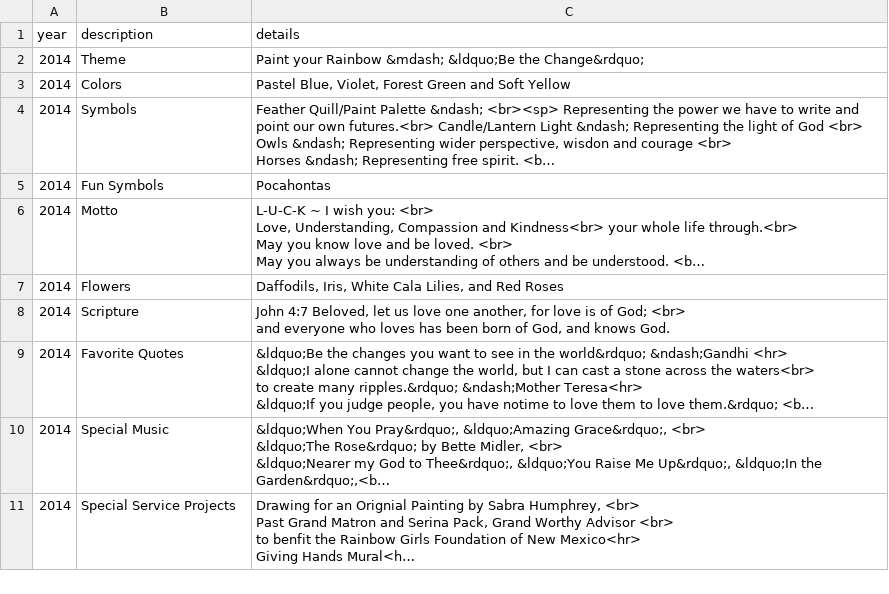
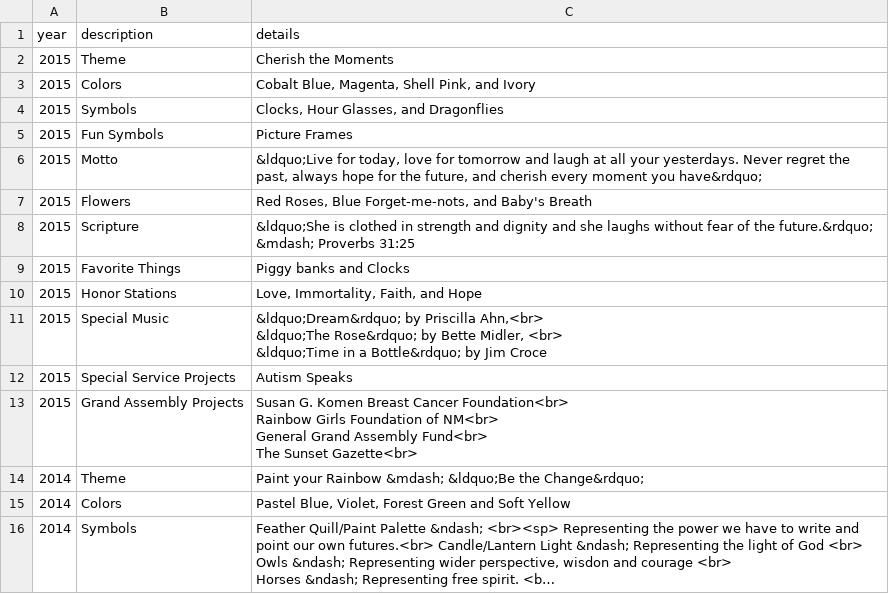
Before and after one commit to joyannescott/nmiorg, a CSV file: csv/Term.csv, drawn as a sheet; only a part is shown; the shorter side is filled out with more unchanged rows; long unchanged cells end in …; ↵ is a line break in a cell; the diff names each change by its address in the sheet, - before the commit and + after, or states it on an @@ line.

```diff
--- a/csv/Term.csv
+++ b/csv/Term.csv
+row 2: 2015 | Theme | Cherish the Moments
+row 3: 2015 | Colors | Cobalt Blue, Magenta, Shell Pink, and Ivory
+row 4: 2015 | Symbols | Clocks, Hour Glasses, and Dragonflies
+row 5: 2015 | Fun Symbols | Picture Frames
+row 6: 2015 | Motto | &ldquo;Live for today, love for tomorrow and laugh at all your yesterdays. Never regret the past, always hope for the future, and cherish every moment you have&rdquo;
+row 7: 2015 | Flowers | Red Roses, Blue Forget-me-nots, and Baby's Breath
+row 8: 2015 | Scripture | &ldquo;She is clothed in strength and dignity and she laughs without fear of the future.&rdquo; &mdash; Proverbs 31:25
+row 9: 2015 | Favorite Things | Piggy banks and Clocks
+row 10: 2015 | Honor Stations | Love, Immortality, Faith, and Hope
+row 11: 2015 | Special Music | &ldquo;Dream&rdquo; by Priscilla Ahn,<br> ↵ &ldquo;The Rose&rdquo; by Bette Midler, <br> ↵ &ldquo;Time in a Bottle&rdquo; by Jim Croce
+row 12: 2015 | Special Service Projects | Autism Speaks
+row 13: 2015 | Grand Assembly Projects | Susan G. Komen Breast Cancer Foundation<br> ↵ Rainbow Girls Foundation of NM<br> ↵ General Grand Assembly Fund<br> ↵ The Sunset Gazette<br>
```
Also changed, not shown: csv/Floor.csv, csv/GWA.csv, 2 other files.
